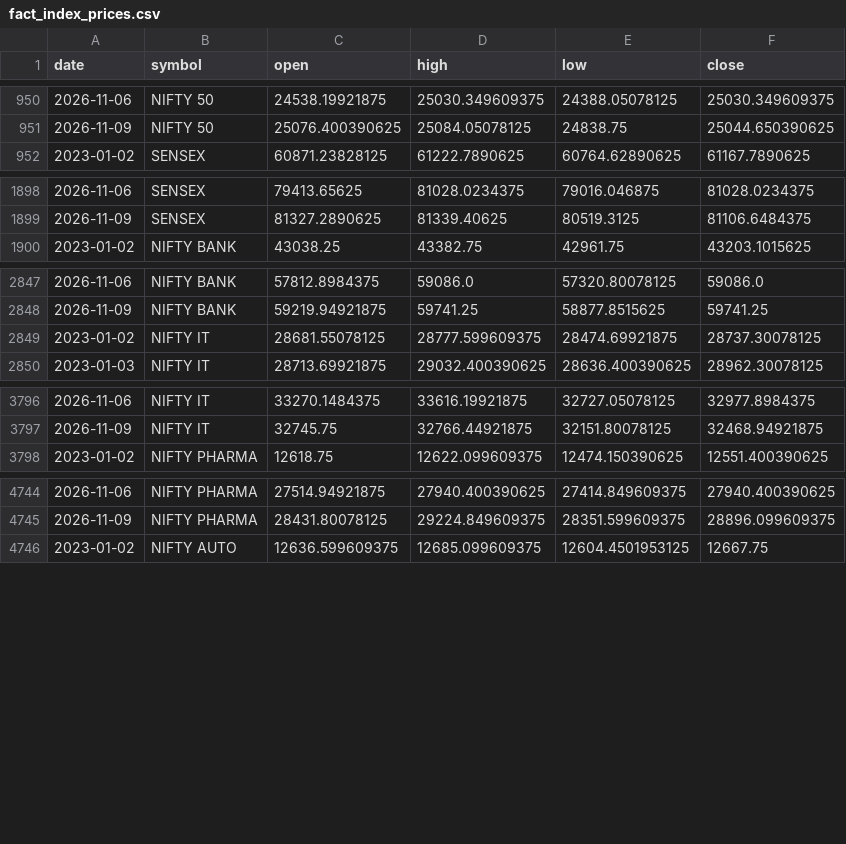
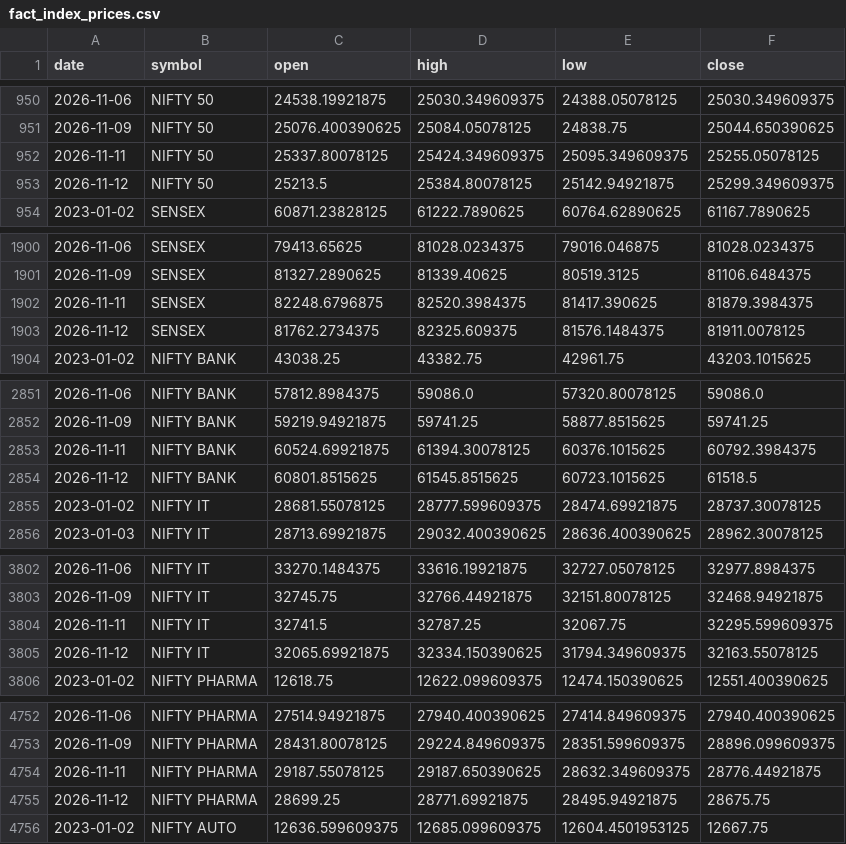
Before and after one commit to rahulsuryvanshi810/bullscope, a CSV file: data/processed/fact_index_prices.csv, drawn as a sheet; only a part is shown, gaps mark what is left out; the diff covers the shown part only; the diff names each change by its address in the sheet, - before the commit and + after, or states it on an @@ line.

```diff
--- a/data/processed/fact_index_prices.csv
+++ b/data/processed/fact_index_prices.csv
+row 952: 2026-11-11 | NIFTY 50 | 25337.80078125 | 25424.349609375 | 25095.349609375 | 25255.05078125
+row 953: 2026-11-12 | NIFTY 50 | 25213.5 | 25384.80078125 | 25142.94921875 | 25299.349609375
+row 1902: 2026-11-11 | SENSEX | 82248.6796875 | 82520.3984375 | 81417.390625 | 81879.3984375
+row 1903: 2026-11-12 | SENSEX | 81762.2734375 | 82325.609375 | 81576.1484375 | 81911.0078125
+row 2853: 2026-11-11 | NIFTY BANK | 60524.69921875 | 61394.30078125 | 60376.1015625 | 60792.3984375
+row 2854: 2026-11-12 | NIFTY BANK | 60801.8515625 | 61545.8515625 | 60723.1015625 | 61518.5
+row 3804: 2026-11-11 | NIFTY IT | 32741.5 | 32787.25 | 32067.75 | 32295.599609375
+row 3805: 2026-11-12 | NIFTY IT | 32065.69921875 | 32334.150390625 | 31794.349609375 | 32163.55078125
+row 4754: 2026-11-11 | NIFTY PHARMA | 29187.55078125 | 29187.650390625 | 28632.349609375 | 28776.44921875
+row 4755: 2026-11-12 | NIFTY PHARMA | 28699.25 | 28771.69921875 | 28495.94921875 | 28675.75
```
Also changed, not shown: 12 added rows elsewhere in this file, data/processed/dim_date.csv, data/processed/fact_fii_dii.csv, 15 other files.
